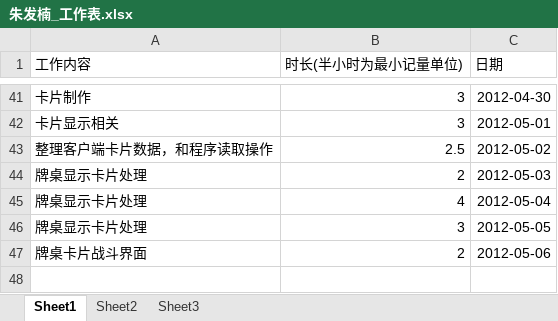
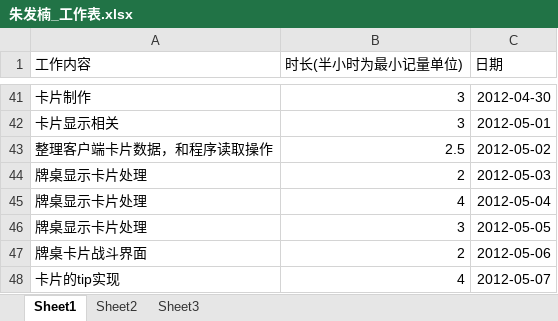
Before and after one commit to phicuong08/i-card-v1, an Excel workbook: work_log/朱发楠_工作表.xlsx, sheet Sheet1, drawn as a sheet; only a part is shown, gaps mark what is left out; values as stored, in another font and other column widths than the file's, no borders; the diff names each change by its address in the sheet, - before the commit and + after, or states it on an @@ line.

Commit message:
卡片显示相关

```diff
--- a/work_log/朱发楠_工作表.xlsx (sheet Sheet1)
+++ b/work_log/朱发楠_工作表.xlsx (sheet Sheet1)
+row 48: 卡片的tip实现 | 4 | 2012-05-07
```
